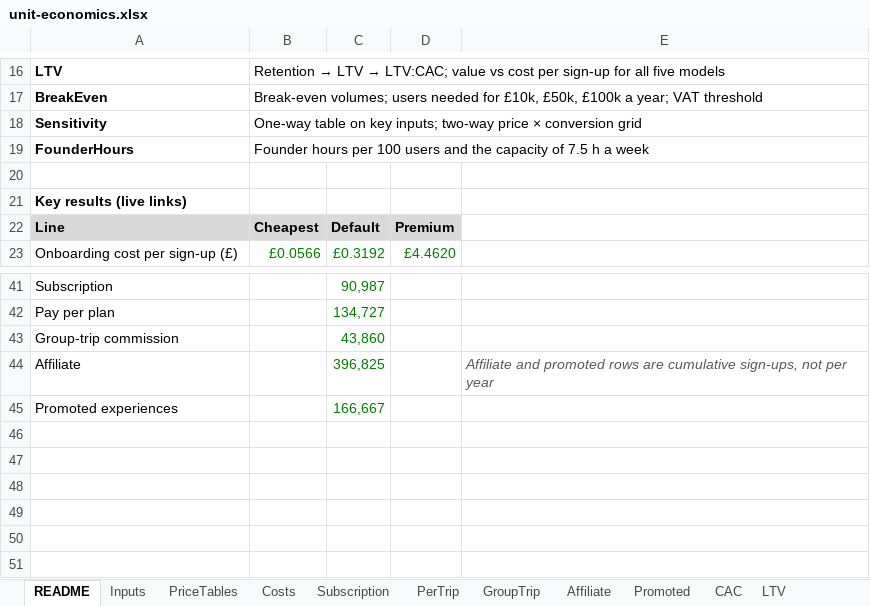
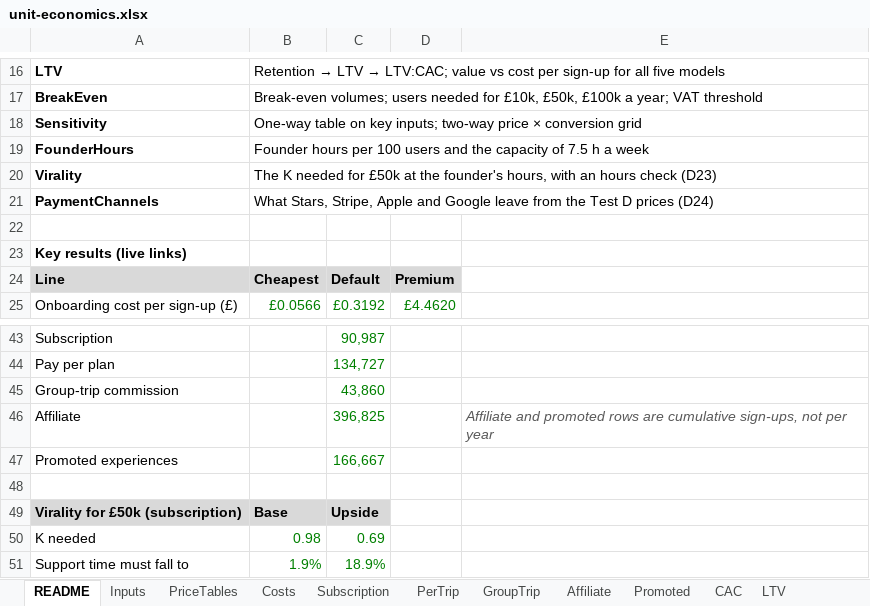
Before and after one commit to Abramceeeek/Sofia.K, an Excel workbook: economics/unit-economics.xlsx, sheet README, drawn as a sheet; only a part is shown, gaps mark what is left out; values as stored, in another font and other column widths than the file's, no borders; the diff names each change by its address in the sheet, - before the commit and + after, or states it on an @@ line.

```diff
--- a/economics/unit-economics.xlsx (sheet README)
+++ b/economics/unit-economics.xlsx (sheet README)
+row 20: Virality | The K needed for £50k at the founder's hours, with an hours check (D23)
+row 21: PaymentChannels | What Stars, Stripe, Apple and Google leave from the Test D prices (D24)
+row 48: (empty)
+row 49: Virality for £50k (subscription) | Base | Upside
+row 50: K needed | 0.98 | 0.69
+row 51: Support time must fall to | 1.9% | 18.9%
```
Also changed, not shown: sheet Inputs, other sheet tabs, 22 other files.
